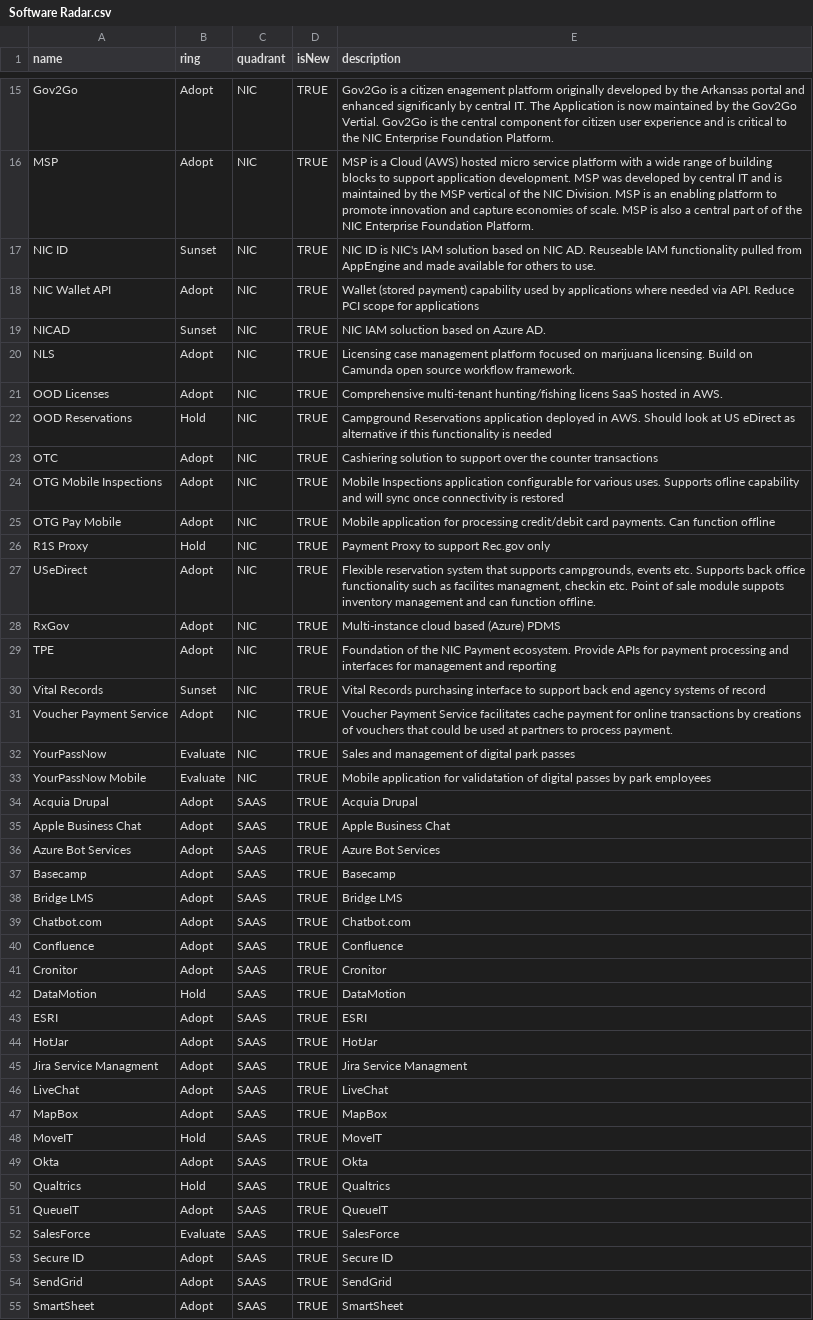
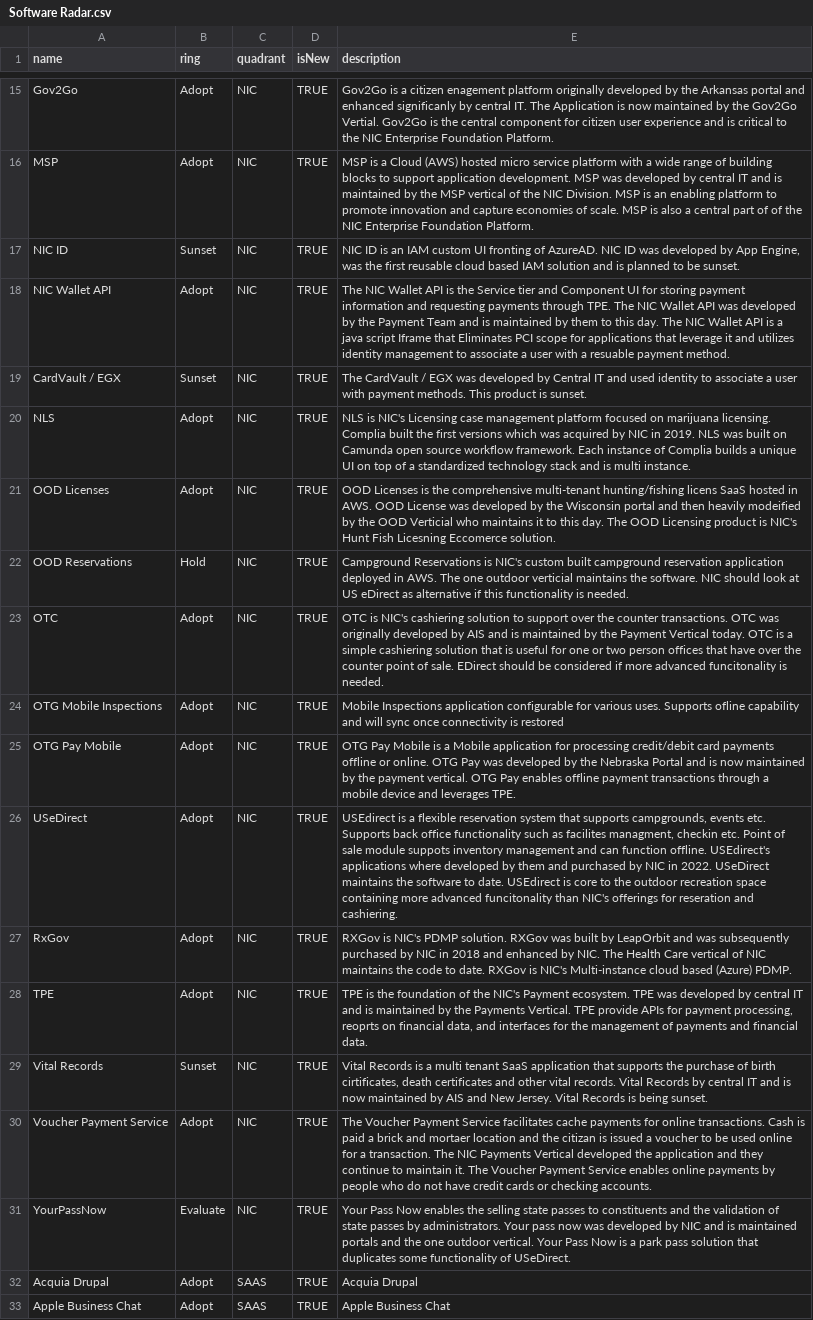
Before and after one commit to jvanderwalt/TechRadar, a CSV file: Software Radar.csv, drawn as a sheet; only a part is shown, gaps mark what is left out; the shorter side is filled out with more unchanged rows; removed rows and columns are numbered as before the commit, all else as after; the diff names each change by its address in the sheet, - before the commit and + after, or states it on an @@ line.

Commit message:
Update Software Radar.csv

```diff
--- a/Software Radar.csv
+++ b/Software Radar.csv
-E17 (description): …ID is NIC's IAM solution based on NIC AD. Reuseable IAM functionality pulled from AppEngine and made available for others to use.
+E17 (description): …ID is an IAM custom UI fronting of AzureAD. NIC ID was developed by App Engine, was the first reusable cloud based IAM solution and is planned to be sunset.
-E18 (description): Wallet (stored payment) capability used by applications where needed via API. Reduce PCI scope for applications
+E18 (description): The NIC Wallet API is the Service tier and Component UI for storing payment information and requesting payments through TPE. The NIC Wallet API was developed by the Payment Team and is maintained by them to this day. The NIC Wallet API is a java script Iframe that Eliminates PCI scope for applications that leverage it and utilizes identity management to associate a user with a resuable payment method.
-A19 (name): NICAD
+A19 (name): CardVault / EGX
-E19 (description): NIC IAM soluction based on Azure AD.
+E19 (description): The CardVault / EGX was developed by Central IT and used identity to associate a user with payment methods. This product is sunset.
-E20 (description): Licensing case management platform focused on marijuana licensing. Build on Camunda open source workflow framework.
+E20 (description): NLS is NIC's Licensing case management platform focused on marijuana licensing. Complia built the first versions which was acquired by NIC in 2019. NLS was built on Camunda open source workflow framework. Each instance of Complia builds a unique UI on top of a standardized technology stack and is multi instance.
-E21 (description): Comprehensive multi-tenant hunting/fishing licens SaaS hosted in AWS.
+E21 (description): OOD Licenses is the comprehensive multi-tenant hunting/fishing licens SaaS hosted in AWS. OOD License was developed by the Wisconsin portal and then heavily modeified by the OOD Verticial who maintains it to this day. The OOD Licensing product is NIC's Hunt Fish Licesning Eccomerce solution.
-E22 (description): Campground Reservations application deployed in AWS. Should look at US eDirect as alternative if this functionality is needed
+E22 (description): Campground Reservations is NIC's custom built campground reservation application deployed in AWS. The one outdoor verticial maintains the software. NIC should look at US eDirect as alternative if this functionality is needed.
-E23 (description): Cashiering solution to support over the counter transactions
+E23 (description): OTC is NIC's cashiering solution to support over the counter transactions. OTC was originally developed by AIS and is maintained by the Payment Vertical today. OTC is a simple cashiering solution that is useful for one or two person offices that have over the counter point of sale. EDirect should be considered if more advanced funcitonality is needed.
-E25 (description): Mobile application for processing credit/debit card payments. Can function offline
+E25 (description): OTG Pay Mobile is a Mobile application for processing credit/debit card payments offline or online. OTG Pay was developed by the Nebraska Portal and is now maintained by the payment vertical. OTG Pay enables offline payment transactions through a mobile device and leverages TPE.
-row 26: R1S Proxy | Hold | NIC | TRUE | Payment Proxy to support Rec.gov only
-E26 (description): Flexible reservation system that supports campgrounds, events etc. Supports back office functionality such as facilites managment, checkin etc. Point of sale module suppots inventory management and can function offline.
+E26 (description): USEdirect is a flexible reservation system that supports campgrounds, events etc. Supports back office functionality such as facilites managment, checkin etc. Point of sale module suppots inventory management and can function offline. USEdirect's applications where developed by them and purchased by NIC in 2022. USeDirect maintains the software to date. USEdirect is core to the outdoor recreation space containing more advanced funcitonality than NIC's offerings for reseration and cashiering.
-E27 (description): Multi-instance cloud based (Azure) PDMS
+E27 (description): RXGov is NIC's PDMP solution. RXGov was built by LeapOrbit and was subsequently purchased by NIC in 2018 and enhanced by NIC. The Health Care vertical of NIC maintains the code to date. RXGov is NIC's Multi-instance cloud based (Azure) PDMP.
-E28 (description): Foundation of the NIC Payment ecosystem. Provide APIs for payment processing and interfaces for management and reporting
+E28 (description): TPE is the foundation of the NIC's Payment ecosystem. TPE was developed by central IT and is maintained by the Payments Vertical. TPE provide APIs for payment processing, reoprts on financial data, and interfaces for the management of payments and financial data.
-E29 (description): Vital Records purchasing interface to support back end agency systems of record
+E29 (description): Vital Records is a multi tenant SaaS application that supports the purchase of birth cirtificates, death certificates and other vital records. Vital Records by central IT and is now maintained by AIS and New Jersey. Vital Records is being sunset.
-E30 (description): Voucher Payment Service facilitates cache payment for online transactions by creations of vouchers that could be used at partners to process payment.
+E30 (description): The Voucher Payment Service facilitates cache payments for online transactions. Cash is paid a brick and mortaer location and the citizan is issued a voucher to be used online for a transaction. The NIC Payments Vertical developed the application and they continue to maintain it. The Voucher Payment Service enables online payments by people who do not have credit cards or checking accounts.
-E31 (description): Sales and management of digital park passes
+E31 (description): Your Pass Now enables the selling state passes to constituents and the validation of state passes by administrators. Your pass now was developed by NIC and is maintained portals and the one outdoor vertical. Your Pass Now is a park pass solution that duplicates some functionality of USeDirect.
-row 33: YourPassNow Mobile | Evaluate | NIC | TRUE | Mobile application for validatation of digital passes by park employees
```
